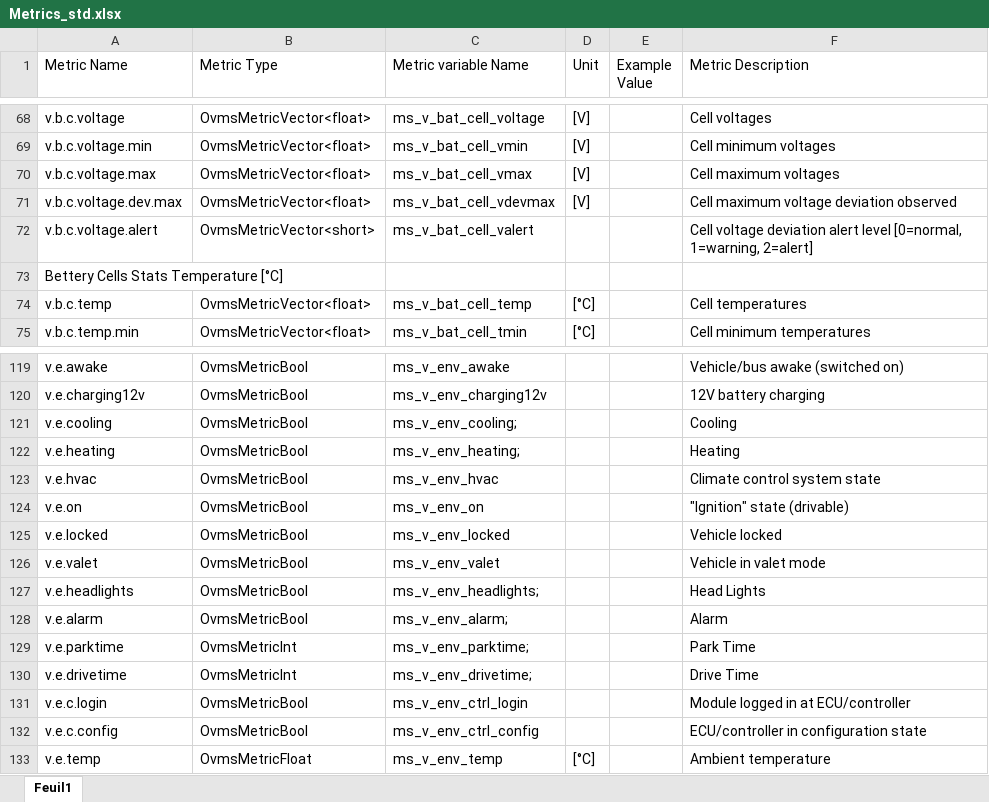
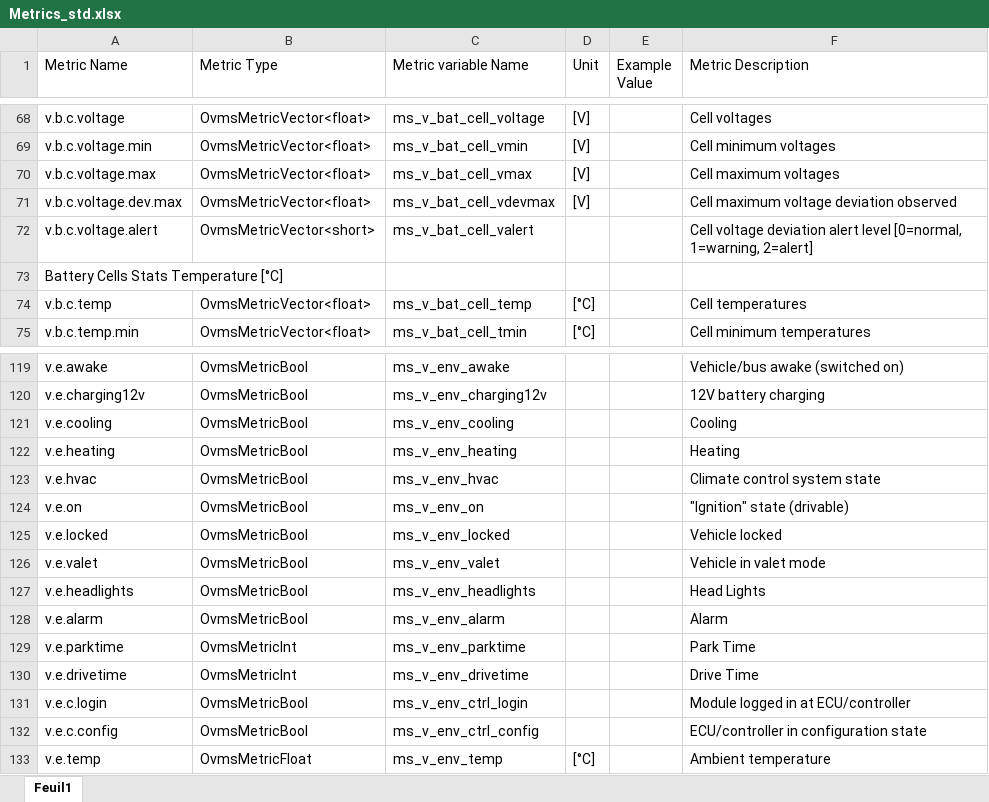
Before and after one commit to ogrums/Open-Vehicle-Monitoring-System-3, an Excel workbook: vehicle/OVMS.V3/components/vehicle_vectrixvx1/docs/Metrics_std.xlsx, sheet Feuil1, drawn as a sheet; only a part is shown, gaps mark what is left out; values as stored, in another font and other column widths than the file's, no cell formats; the diff covers the shown part only; the diff names each change by its address in the sheet, - before the commit and + after, or states it on an @@ line.

```diff
--- a/vehicle/OVMS.V3/components/vehicle_vectrixvx1/docs/Metrics_std.xlsx (sheet Feuil1)
+++ b/vehicle/OVMS.V3/components/vehicle_vectrixvx1/docs/Metrics_std.xlsx (sheet Feuil1)
-A73 (Metric Name): Bettery Cells Stats Temperature [°C]
+A73 (Metric Name): Battery Cells Stats Temperature [°C]
-C121 (Metric variable Name): ms_v_env_cooling;
+C121 (Metric variable Name): ms_v_env_cooling
-C122 (Metric variable Name): ms_v_env_heating;
+C122 (Metric variable Name): ms_v_env_heating
-C127 (Metric variable Name): ms_v_env_headlights;
+C127 (Metric variable Name): ms_v_env_headlights
-C128 (Metric variable Name): ms_v_env_alarm;
+C128 (Metric variable Name): ms_v_env_alarm
-C129 (Metric variable Name): ms_v_env_parktime;
+C129 (Metric variable Name): ms_v_env_parktime
-C130 (Metric variable Name): ms_v_env_drivetime;
+C130 (Metric variable Name): ms_v_env_drivetime
```
Also changed, not shown: 35 edited cells elsewhere in this sheet, cell formats, 2 other files.
